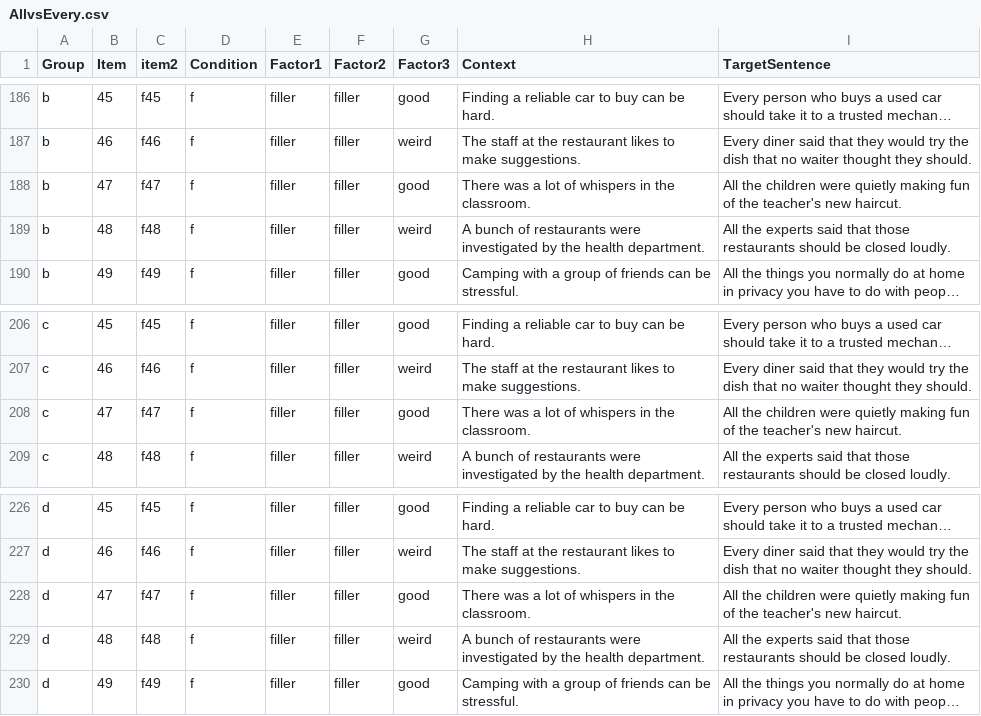
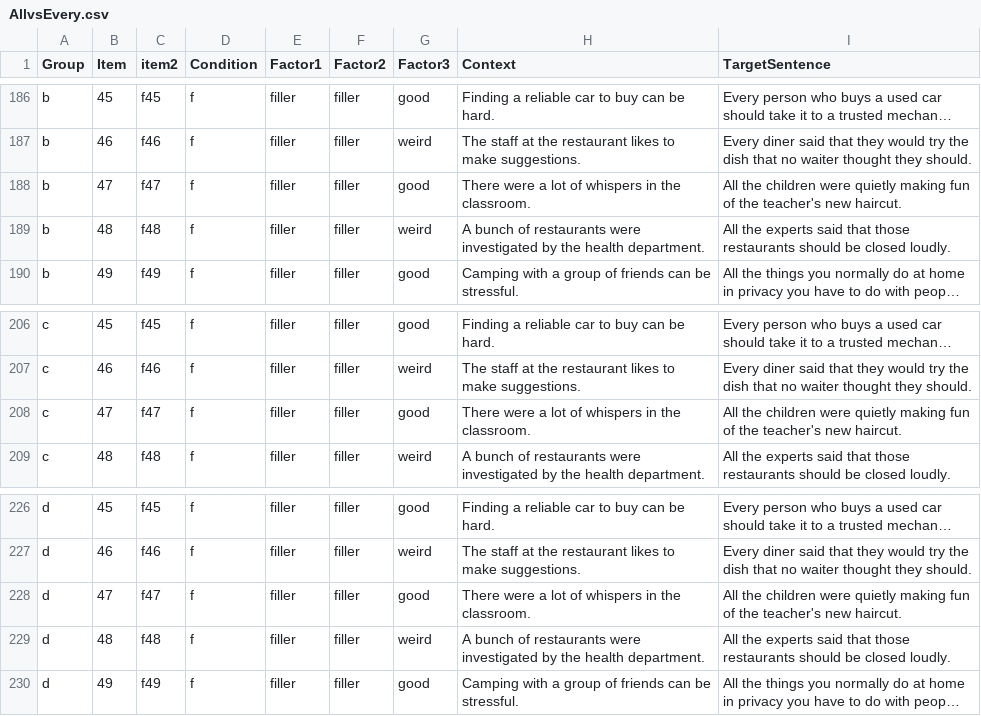
Before and after one commit to xsynsfu/stimuli_database, a CSV file: AllvsEvery.csv, drawn as a sheet; only a part is shown, gaps mark what is left out; long unchanged cells end in …; the diff covers the shown part only; the diff names each change by its address in the sheet, - before the commit and + after, or states it on an @@ line.

```diff
--- a/AllvsEvery.csv
+++ b/AllvsEvery.csv
-H188 (Context): There was a lot…
+H188 (Context): There were a lot…
-H208 (Context): There was a lot…
+H208 (Context): There were a lot…
-H228 (Context): There was a lot…
+H228 (Context): There were a lot…
```
Also changed, not shown: 9 edited cells elsewhere in this file.
